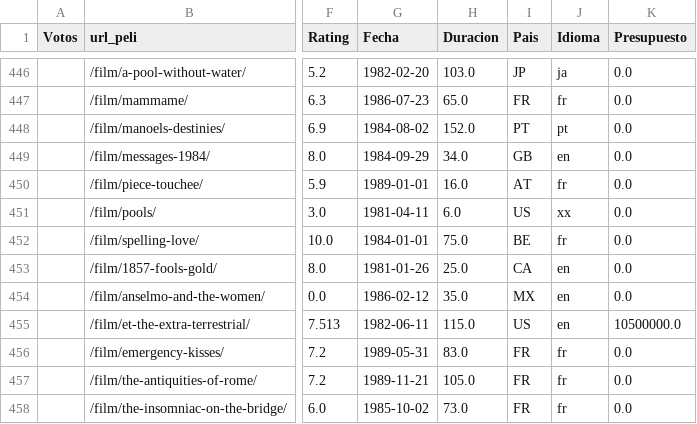
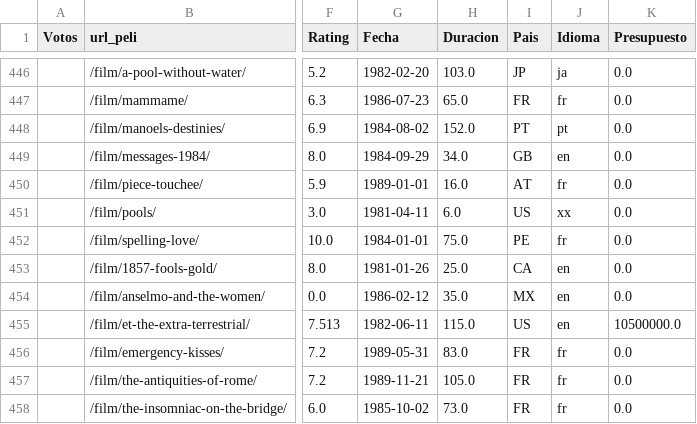
Before and after one commit to fsanchez83/topfilmtuiter, a CSV file: PBI/datasets/dataset_TFT1980.csv, drawn as a sheet; only a part is shown, gaps mark what is left out; the diff names each change by its address in the sheet, - before the commit and + after, or states it on an @@ line.

```diff
--- a/PBI/datasets/dataset_TFT1980.csv
+++ b/PBI/datasets/dataset_TFT1980.csv
-I452 (Pais): BE
+I452 (Pais): PE
```
Also changed, not shown: 21 other files.
